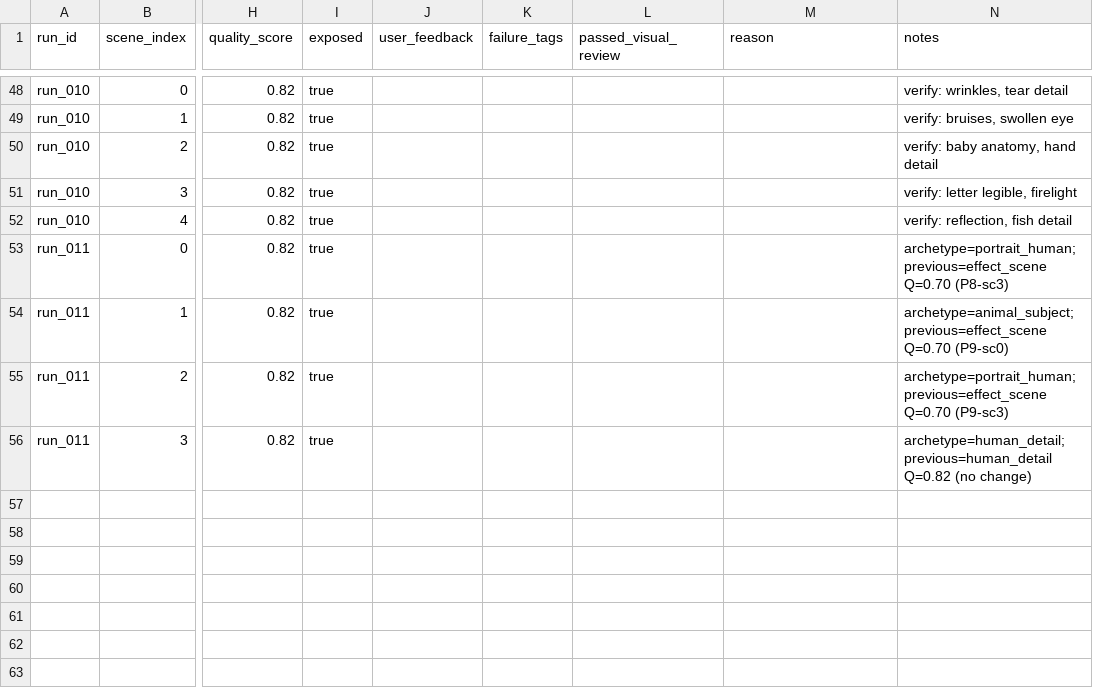
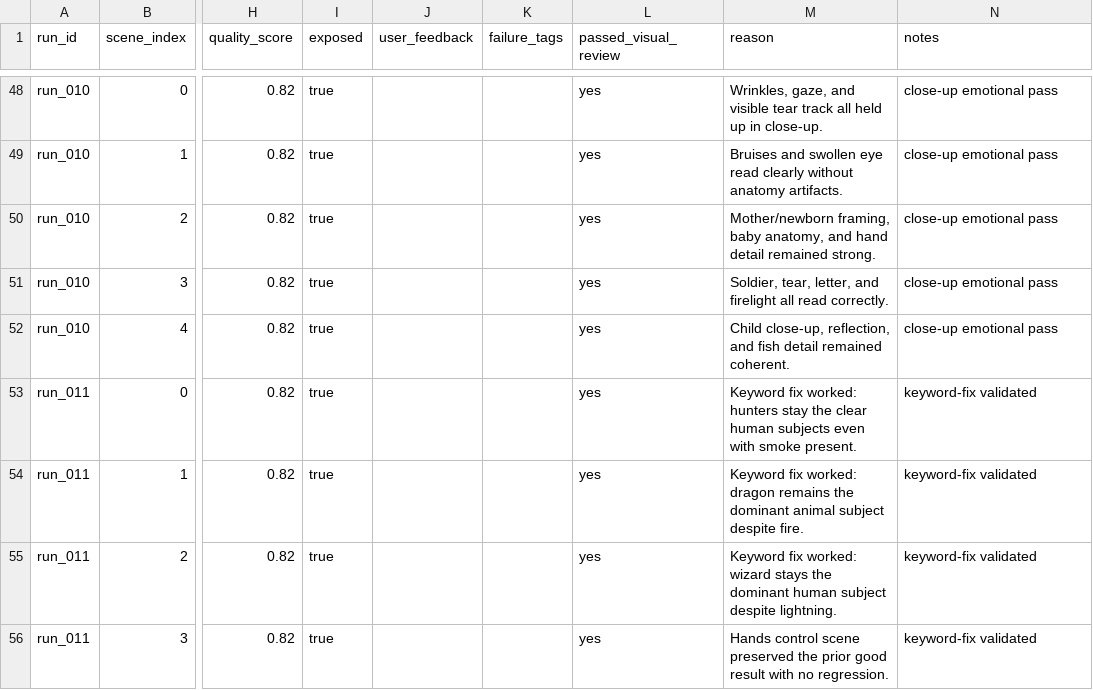
Before and after one commit to cincocuerdas/music-video-generator, a CSV file: docs/scene-quality-tracking-template.csv, drawn as a sheet; only a part is shown, gaps mark what is left out; the diff covers the shown part only; the diff names each change by its address in the sheet, - before the commit and + after, or states it on an @@ line.

```diff
--- a/docs/scene-quality-tracking-template.csv
+++ b/docs/scene-quality-tracking-template.csv
-L48:L56 (passed_visual_review): (empty)
+L48:L56 (passed_visual_review): yes
-M48 (reason): (empty)
+M48 (reason): Wrinkles, gaze, and visible tear track all held up in close-up.
-N48 (notes): verify: wrinkles, tear detail
+N48 (notes): close-up emotional pass
-M49 (reason): (empty)
+M49 (reason): Bruises and swollen eye read clearly without anatomy artifacts.
-N49 (notes): verify: bruises, swollen eye
+N49 (notes): close-up emotional pass
-M50 (reason): (empty)
+M50 (reason): Mother/newborn framing, baby anatomy, and hand detail remained strong.
-N50 (notes): verify: baby anatomy, hand detail
+N50 (notes): close-up emotional pass
-M51 (reason): (empty)
+M51 (reason): Soldier, tear, letter, and firelight all read correctly.
-N51 (notes): verify: letter legible, firelight
+N51 (notes): close-up emotional pass
-M52 (reason): (empty)
+M52 (reason): Child close-up, reflection, and fish detail remained coherent.
-N52 (notes): verify: reflection, fish detail
+N52 (notes): close-up emotional pass
-M53 (reason): (empty)
+M53 (reason): Keyword fix worked: hunters stay the clear human subjects even with smoke present.
-N53 (notes): archetype=portrait_human; previous=effect_scene Q=0.70 (P8-sc3)
+N53 (notes): keyword-fix validated
-M54 (reason): (empty)
+M54 (reason): Keyword fix worked: dragon remains the dominant animal subject despite fire.
-N54 (notes): archetype=animal_subject; previous=effect_scene Q=0.70 (P9-sc0)
+N54 (notes): keyword-fix validated
-M55 (reason): (empty)
+M55 (reason): Keyword fix worked: wizard stays the dominant human subject despite lightning.
-N55 (notes): archetype=portrait_human; previous=effect_scene Q=0.70 (P9-sc3)
+N55 (notes): keyword-fix validated
-M56 (reason): (empty)
+M56 (reason): Hands control scene preserved the prior good result with no regression.
-N56 (notes): archetype=human_detail; previous=human_detail Q=0.82 (no change)
+N56 (notes): keyword-fix validated
```
Also changed, not shown: 45 edited cells elsewhere in this file, docs/quality-tracking-template.csv.
